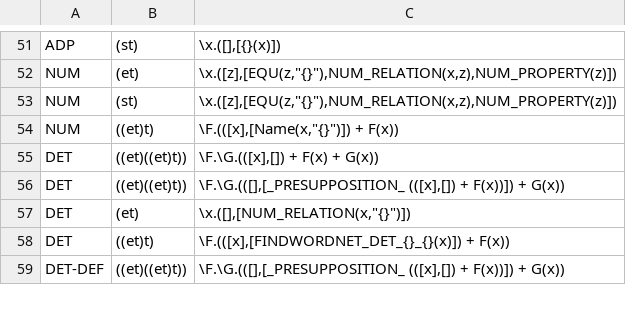
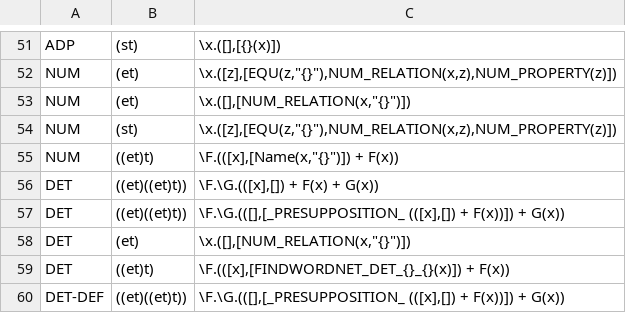
Before and after one commit to McGill-NLP/ud-to-meaning, a CSV file: postemplates.csv, drawn as a sheet; only a part is shown, gaps mark what is left out; the diff names each change by its address in the sheet, - before the commit and + after, or states it on an @@ line.

Commit message:
add another option for NUM

```diff
--- a/postemplates.csv
+++ b/postemplates.csv
+row 53: NUM | (et) | \x.([],[NUM_RELATION(x,"{}")])
```
